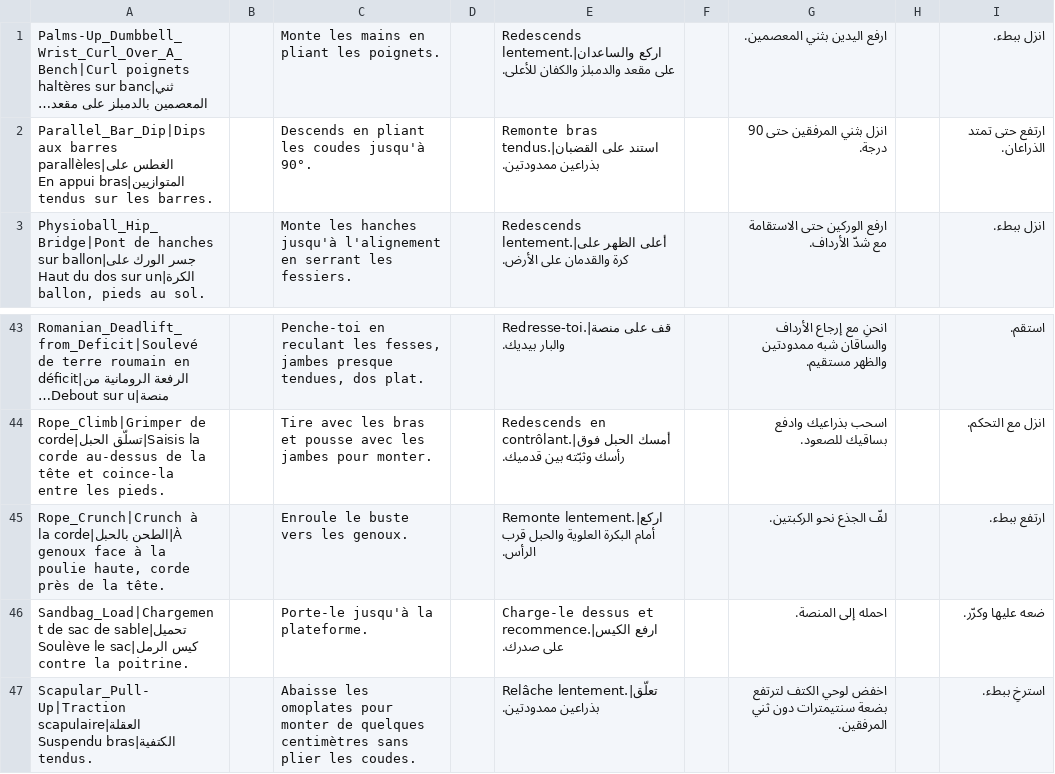
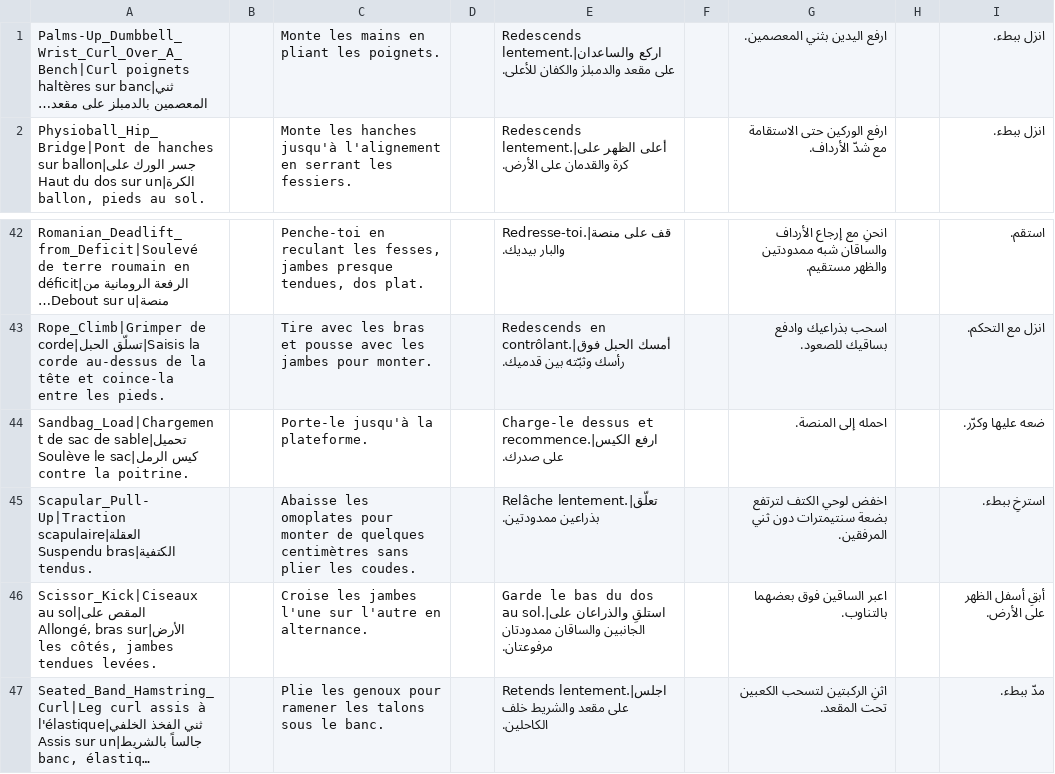
Before and after one commit to nasrihamou5-pixel/IKORUN, a TSV file: tools/exdb-src/tr/09_g.tsv, drawn as a sheet; only a part is shown, gaps mark what is left out; the shorter side is filled out with more unchanged rows; long unchanged cells end in …; the diff names each change by its address in the sheet, - before the commit and + after, or states it on an @@ line.

```diff
--- a/tools/exdb-src/tr/09_g.tsv
+++ b/tools/exdb-src/tr/09_g.tsv
-row 2: Parallel_Bar_Dip|Dips aux barres parallèles|الغطس على المتوازيين|En appui bras tendus sur les barres. |  | Descends en pliant les coudes jusqu'à 90°. |  | Remonte bras tendus.|استند على القضبان بذراعين ممدودتين. |  | انزل بثني المرفقين حتى 90 درجة. |  | ارتفع حتى تمتد الذراعان.
-row 45: Rope_Crunch|Crunch à la corde|الطحن بالحبل|À genoux face à la poulie haute, corde près de la tête. |  | Enroule le buste vers les genoux. |  | Remonte lentement.|اركع أمام البكرة العلوية والحبل قرب الرأس. |  | لفّ الجذع نحو الركبتين. |  | ارتفع ببطء.
```
Also changed, not shown: tools/exdb-src/tr/09_a.tsv, tools/exdb-src/tr/09_d.tsv, 18 other files.
